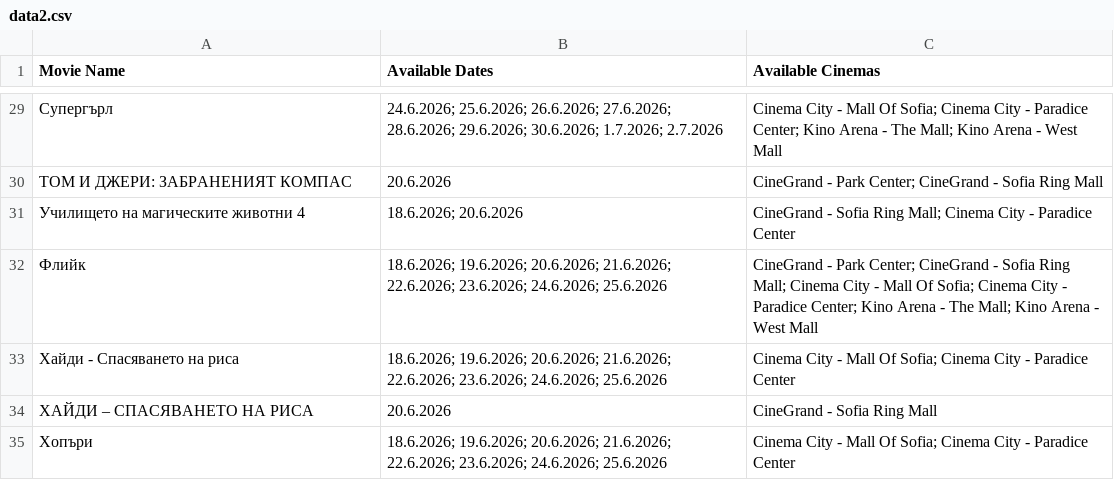
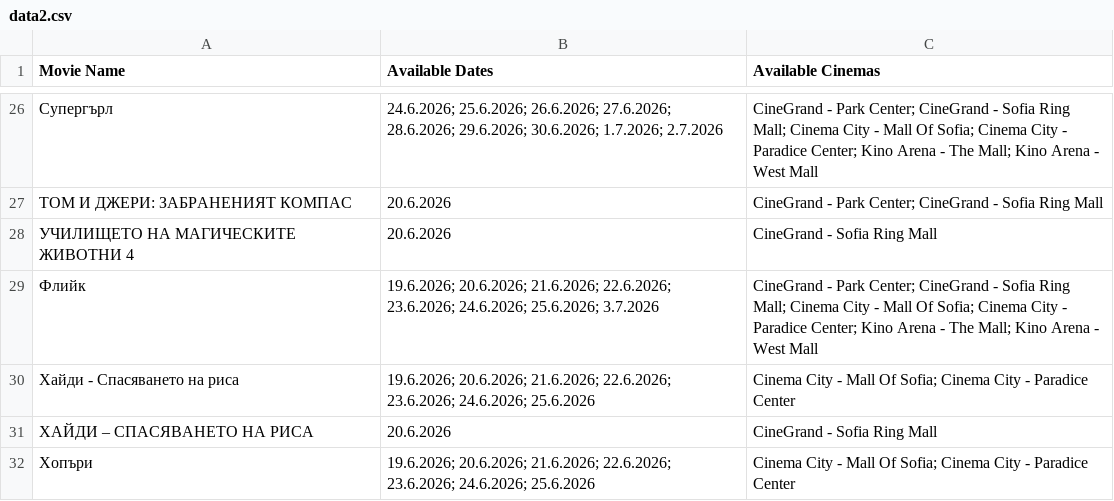
Before and after one commit to darakion/CinemaSearch, a CSV file: data2.csv, drawn as a sheet; only a part is shown, gaps mark what is left out; the diff covers the shown part only.

```diff
--- a/data2.csv
+++ b/data2.csv
@@ -29,7 +26,7 @@
-"Супергърл","24.6.2026; 25.6.2026; 26.6.2026; 27.6.2026; 28.6.2026; 29.6.2026; 30.6.2026; 1.7.2026; 2.7.2026","Cinema City - Mall Of Sofia; Cinema City - Paradice Center; Kino Arena - The Mall; Kino Arena - West Mall"
+"Супергърл","24.6.2026; 25.6.2026; 26.6.2026; 27.6.2026; 28.6.2026; 29.6.2026; 30.6.2026; 1.7.2026; 2.7.2026","CineGrand - Park Center; CineGrand - Sofia Ring Mall; Cinema City - Mall Of Sofia; Cinema City - Paradice Center; Kino Arena - The Mall; Kino Arena - West Mall"
 "ТОМ И ДЖЕРИ: ЗАБРАНЕНИЯТ КОМПАС","20.6.2026","CineGrand - Park Center; CineGrand - Sofia Ring Mall"
-"Училището на магическите животни 4","18.6.2026; 20.6.2026","CineGrand - Sofia Ring Mall; Cinema City - Paradice Center"
-"Флийк","18.6.2026; 19.6.2026; 20.6.2026; 21.6.2026; 22.6.2026; 23.6.2026; 24.6.2026; 25.6.2026","CineGrand - Park Center; CineGrand - Sofia Ring Mall; Cinema City - Mall Of Sofia; Cinema City - Paradice Center; Kino Arena - The Mall; Kino Arena - West Mall"
-"Хайди - Спасяването на риса","18.6.2026; 19.6.2026; 20.6.2026; 21.6.2026; 22.6.2026; 23.6.2026; 24.6.2026; 25.6.2026","Cinema City - Mall Of Sofia; Cinema City - Paradice Center"
+"УЧИЛИЩЕТО НА МАГИЧЕСКИТЕ ЖИВОТНИ 4","20.6.2026","CineGrand - Sofia Ring Mall"
+"Флийк","19.6.2026; 20.6.2026; 21.6.2026; 22.6.2026; 23.6.2026; 24.6.2026; 25.6.2026; 3.7.2026","CineGrand - Park Center; CineGrand - Sofia Ring Mall; Cinema City - Mall Of Sofia; Cinema City - Paradice Center; Kino Arena - The Mall; Kino Arena - West Mall"
+"Хайди - Спасяването на риса","19.6.2026; 20.6.2026; 21.6.2026; 22.6.2026; 23.6.2026; 24.6.2026; 25.6.2026","Cinema City - Mall Of Sofia; Cinema City - Paradice Center"
 "ХАЙДИ – СПАСЯВАНЕТО НА РИСА","20.6.2026","CineGrand - Sofia Ring Mall"
-"Хопъри","18.6.2026; 19.6.2026; 20.6.2026; 21.6.2026; 22.6.2026; 23.6.2026; 24.6.2026; 25.6.2026","Cinema City - Mall Of Sofia; Cinema City - Paradice Center"
+"Хопъри","19.6.2026; 20.6.2026; 21.6.2026; 22.6.2026; 23.6.2026; 24.6.2026; 25.6.2026","Cinema City - Mall Of Sofia; Cinema City - Paradice Center"
```
Also changed, not shown: 1 added row, 4 removed rows and 29 edited cells elsewhere in this file, 1 other file.
